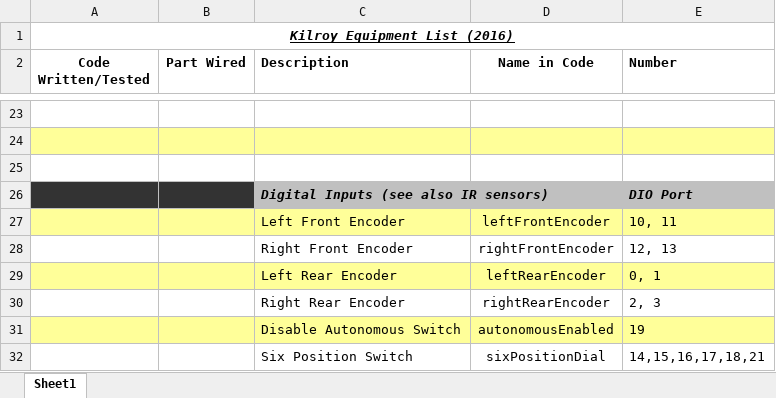
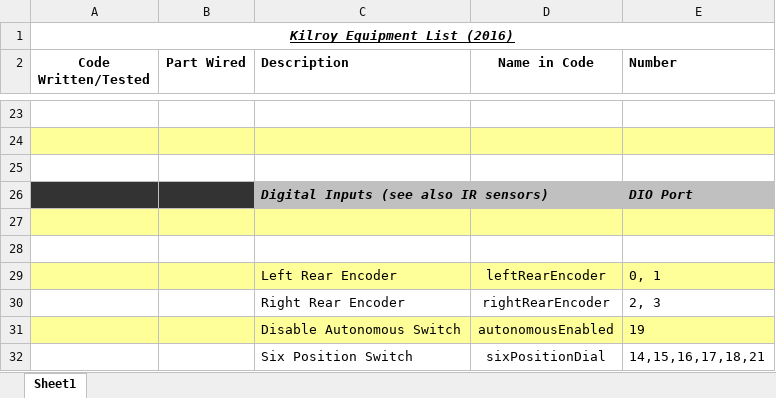
Before and after one commit to FIRST-Team-339/2016, an Excel workbook: Kilroy Equipment List 2016.xlsx, sheet Sheet1, drawn as a sheet; only a part is shown, gaps mark what is left out; values as stored, in another font and other column widths than the file's, no borders; the diff names each change by its address in the sheet, - before the commit and + after, or states it on an @@ line.

```diff
--- a/Kilroy Equipment List 2016.xlsx (sheet Sheet1)
+++ b/Kilroy Equipment List 2016.xlsx (sheet Sheet1)
-row 27:  |  | Left Front Encoder | leftFrontEncoder | 10, 11
+row 27: (empty)
-row 28:  |  | Right Front Encoder | rightFrontEncoder | 12, 13
+row 28: (empty)
```
Also changed, not shown: 4 other files.
